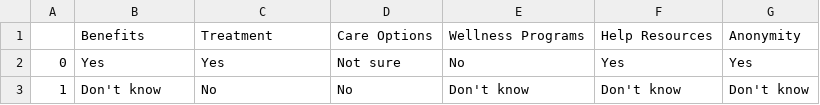
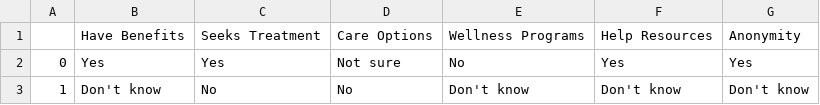
Before and after one commit to stephanieesamperio/Project3, a CSV file: Resources/workplace assistance.csv, drawn as a sheet; only a part is shown.

```diff
--- a/Resources/workplace assistance.csv
+++ b/Resources/workplace assistance.csv
@@ -1,2 +1,2 @@
-,Benefits,Treatment,Care Options,Wellness Programs,Help Resources,Anonymity
+,Have Benefits,Seeks Treatment,Care Options,Wellness Programs,Help Resources,Anonymity
 0,Yes,Yes,Not sure,No,Yes,Yes
```
Also changed, not shown: 4 other files.
